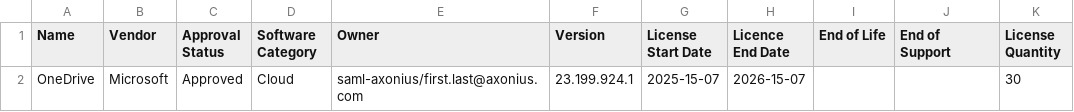
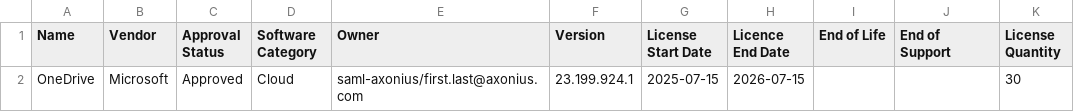
Before and after one commit to Axonius/ax-docs-pub, a CSV file: Files/software_registry_template.csv, drawn as a sheet.

Commit message:
Fix license start and end dates for OneDrive
Corrected the license dates for OneDrive entry.

```diff
--- a/Files/software_registry_template.csv
+++ b/Files/software_registry_template.csv
@@ -1,2 +1,2 @@
 Name,Vendor,Approval Status,Software Category,Owner,Version,License Start Date,Licence End Date,End of Life,End of Support,License Quantity
-OneDrive,Microsoft,Approved,Cloud,saml-axonius/first.last@axonius.com,23.199.924.1,2025-15-07,2026-15-07,,,30
+OneDrive,Microsoft,Approved,Cloud,saml-axonius/first.last@axonius.com,23.199.924.1,2025-07-15,2026-07-15,,,30
```
